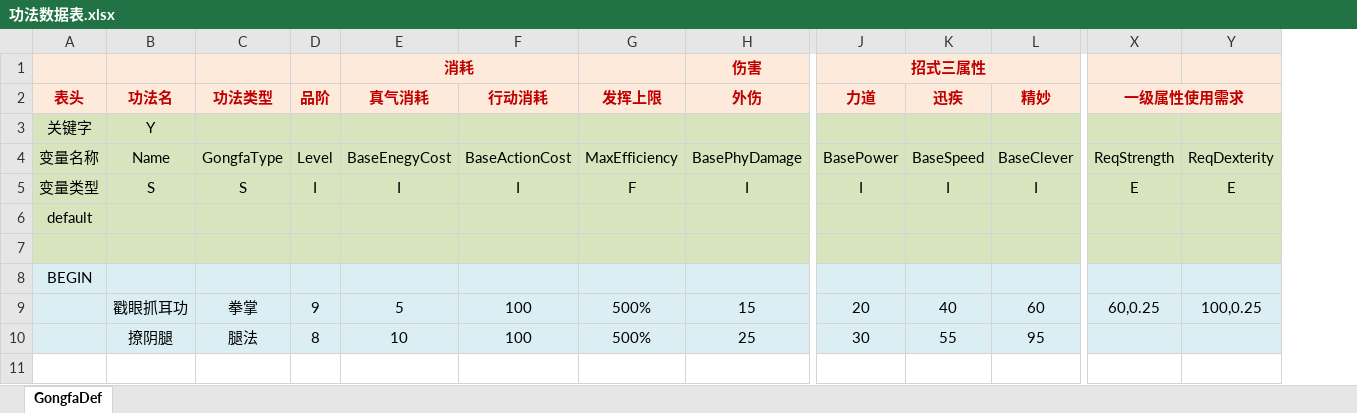
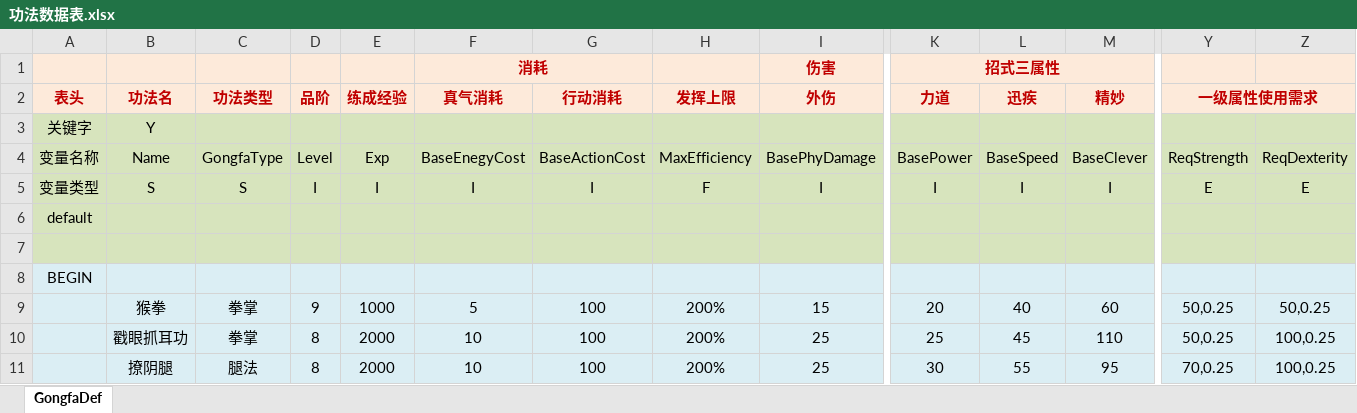
Before and after one commit to potsh/Gongfu-World, an Excel workbook: Assets/Data/excel/功法数据表.xlsx, sheet GongfaDef, drawn as a sheet; only a part is shown, gaps mark what is left out; values as stored, in another font and other column widths than the file's, no borders; conditional formats not drawn; addresses are those after the commit; rows hold the shown columns only; the diff names each change by its address in the sheet, - before the commit and + after, or states it on an @@ line.

```diff
--- a/Assets/Data/excel/功法数据表.xlsx (sheet GongfaDef)
+++ b/Assets/Data/excel/功法数据表.xlsx (sheet GongfaDef)
+column E (练成经验), rows 4-5: Exp | I; rows 10-11: 2000 | 2000
+row 9:  | 猴拳 | 拳掌 | 9 | 1000 | 5 | 100 | 200% | 15 | 20 | 40 | 60 | 50,0.25 | 50,0.25
-D10 (品阶): 9
+D10 (品阶): 8
-F10 (真气消耗): 5
+F10 (真气消耗): 10
-H10:H11 (发挥上限): 500%
+H10:H11 (发挥上限): 200%
-I10 (外伤): 15
+I10 (外伤): 25
-K10 (力道): 20
+K10 (力道): 25
-L10 (迅疾): 40
+L10 (迅疾): 45
-M10 (精妙): 60
+M10 (精妙): 110
-Y10 (一级属性使用需求): 60,0.25
+Y10 (一级属性使用需求): 50,0.25
-Y11 (一级属性使用需求): (empty)
+Y11 (一级属性使用需求): 70,0.25
-Z11: (empty)
+Z11: 100,0.25
```
Also changed, not shown: Assets/Data/excel/角色数据表.xlsx, 7 other files.
